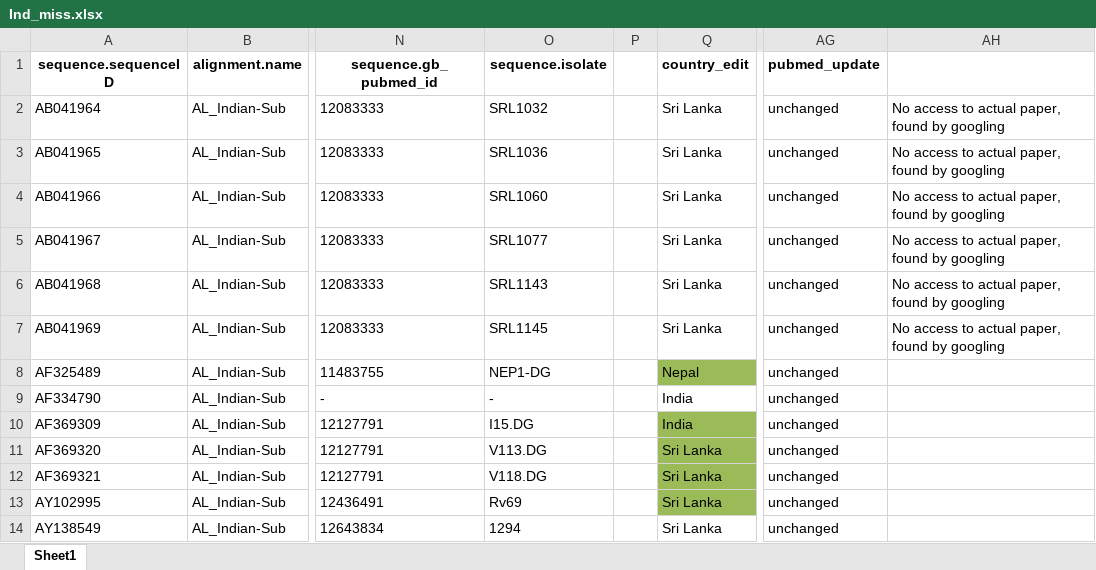
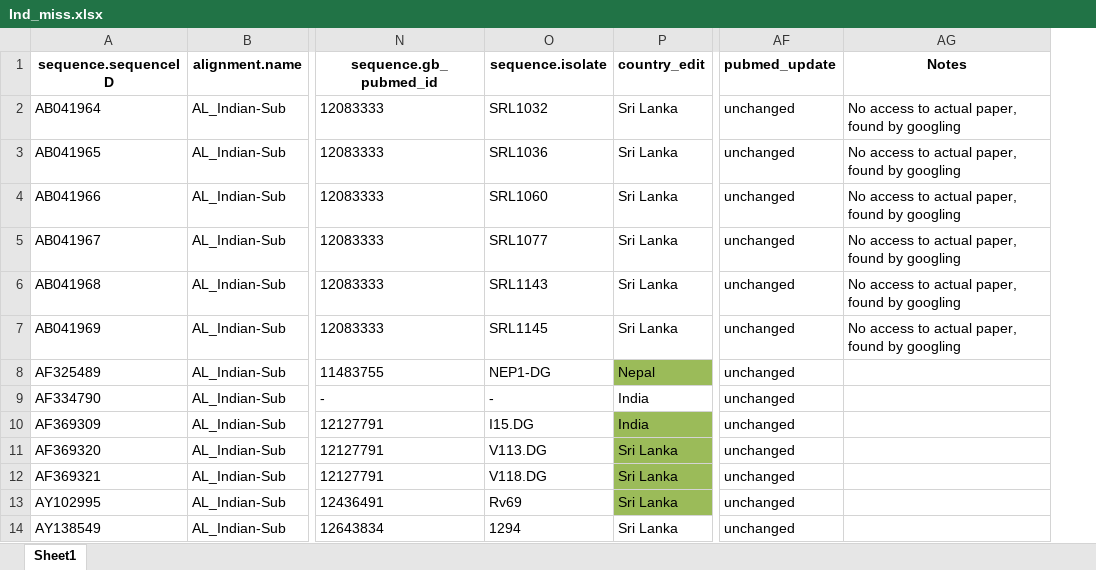
Before and after one commit to giffordlabcvr/NCBI-RABV-GLUE, an Excel workbook: tabular/Ind_miss.xlsx, sheet Sheet1, drawn as a sheet; only a part is shown, gaps mark what is left out; values as stored, in another font and other column widths than the file's, no borders; conditional formats and table styles not drawn; removed rows and columns are numbered as before the commit, all else as after; the diff names each change by its address in the sheet, - before the commit and + after, or states it on an @@ line.

Commit message:
Implemented script for uploading tidied metadata - main loops/subroutines in place, logic for updating DB needs implementing

```diff
--- a/tabular/Ind_miss.xlsx (sheet Sheet1)
+++ b/tabular/Ind_miss.xlsx (sheet Sheet1)
-column P, empty
-AG1: (empty)
+AG1: Notes
```
Also changed, not shown: 3 other files.
